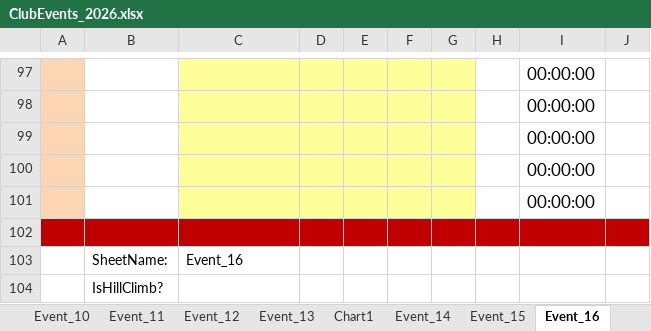
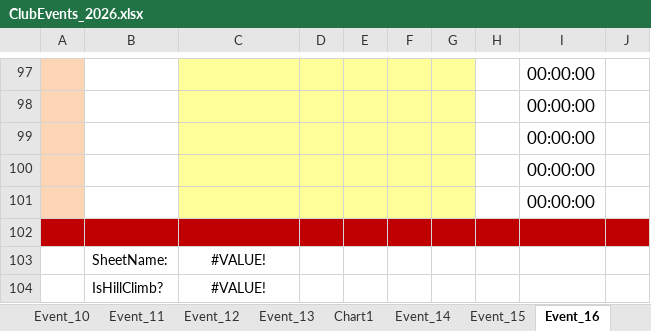
Before and after one commit to WellandValleyCC/WellandValleyCC.github.io, an Excel workbook: data/ClubEvents_2026.xlsx, sheet Event_16, drawn as a sheet; only a part is shown, gaps mark what is left out; values as stored, in another font and other column widths than the file's, no borders; conditional formats not drawn; the diff names each change by its address in the sheet, - before the commit and + after, or states it on an @@ line.

```diff
--- a/data/ClubEvents_2026.xlsx (sheet Event_16)
+++ b/data/ClubEvents_2026.xlsx (sheet Event_16)
-C103: Event_16
+C103: #VALUE!
-C103 alignment: left
+C103 alignment: center
-C104: (empty)
+C104: #VALUE!
```
Also changed, not shown: sheet Event_27, sheet Event_12, sheet Event_17, sheet Event_22, sheet Event_25, sheet Event_18, 22 more sheets, charts or pictures.
